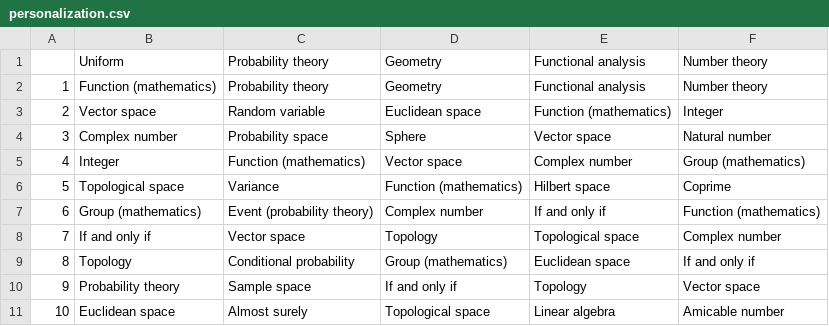
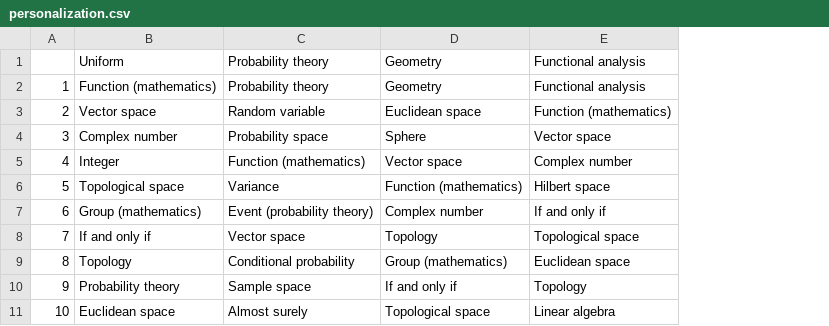
Before and after one commit to pmnoe/PageRank, a CSV file: results/tables/personalization.csv, drawn as a sheet; the diff names each change by its address in the sheet, - before the commit and + after, or states it on an @@ line.

```diff
--- a/results/tables/personalization.csv
+++ b/results/tables/personalization.csv
-column F, rows 1-11: Number theory | Number theory | Integer | Natural number | Group (mathematics) | Coprime | Function (mathematics) | Complex number | If and only if | Vector space | Amicable number
```
Also changed, not shown: 3 other files.
